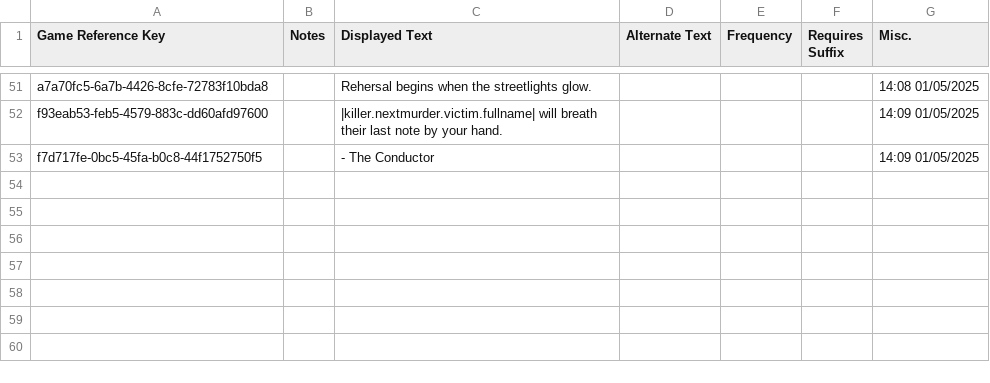
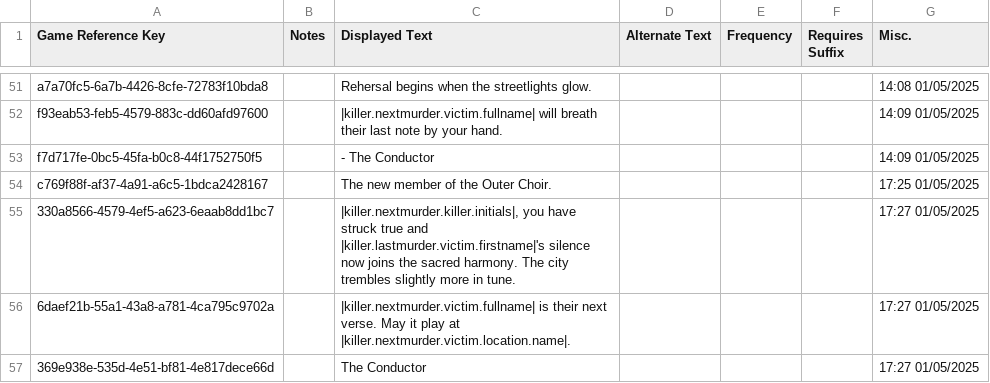
Before and after one commit to crispiboi/MurderCult, a CSV file: DDSContent/Strings/English/DDS/dds.blocks.csv, drawn as a sheet; only a part is shown, gaps mark what is left out.

```diff
--- a/DDSContent/Strings/English/DDS/dds.blocks.csv
+++ b/DDSContent/Strings/English/DDS/dds.blocks.csv
@@ -53 +53,5 @@
 "f7d717fe-0bc5-45fa-b0c8-44f1752750f5","","- The Conductor","",,"","14:09 01/05/2025"
+"c769f88f-af37-4a91-a6c5-1bdca2428167","","The new member of the Outer Choir.","",,"","17:25 01/05/2025"
+"330a8566-4579-4ef5-a623-6eaab8dd1bc7","","|killer.nextmurder.killer.initials|, you have struck true and |killer.lastmurder.victim.firstname|'s silence now joins the sacred harmony. The city trembles slightly more in tune.","",,"","17:27 01/05/2025"
+"6daef21b-55a1-43a8-a781-4ca795c9702a","","|killer.nextmurder.victim.fullname| is their next verse. May it play at |killer.nextmurder.victim.location.name|.","",,"","17:27 01/05/2025"
+"369e938e-535d-4e51-bf81-4e817dece66d","","The Conductor","",,"","17:27 01/05/2025"
```
Also changed, not shown: DDSContent/Strings/English/Evidence/evidence.names.csv, 11 other files.
